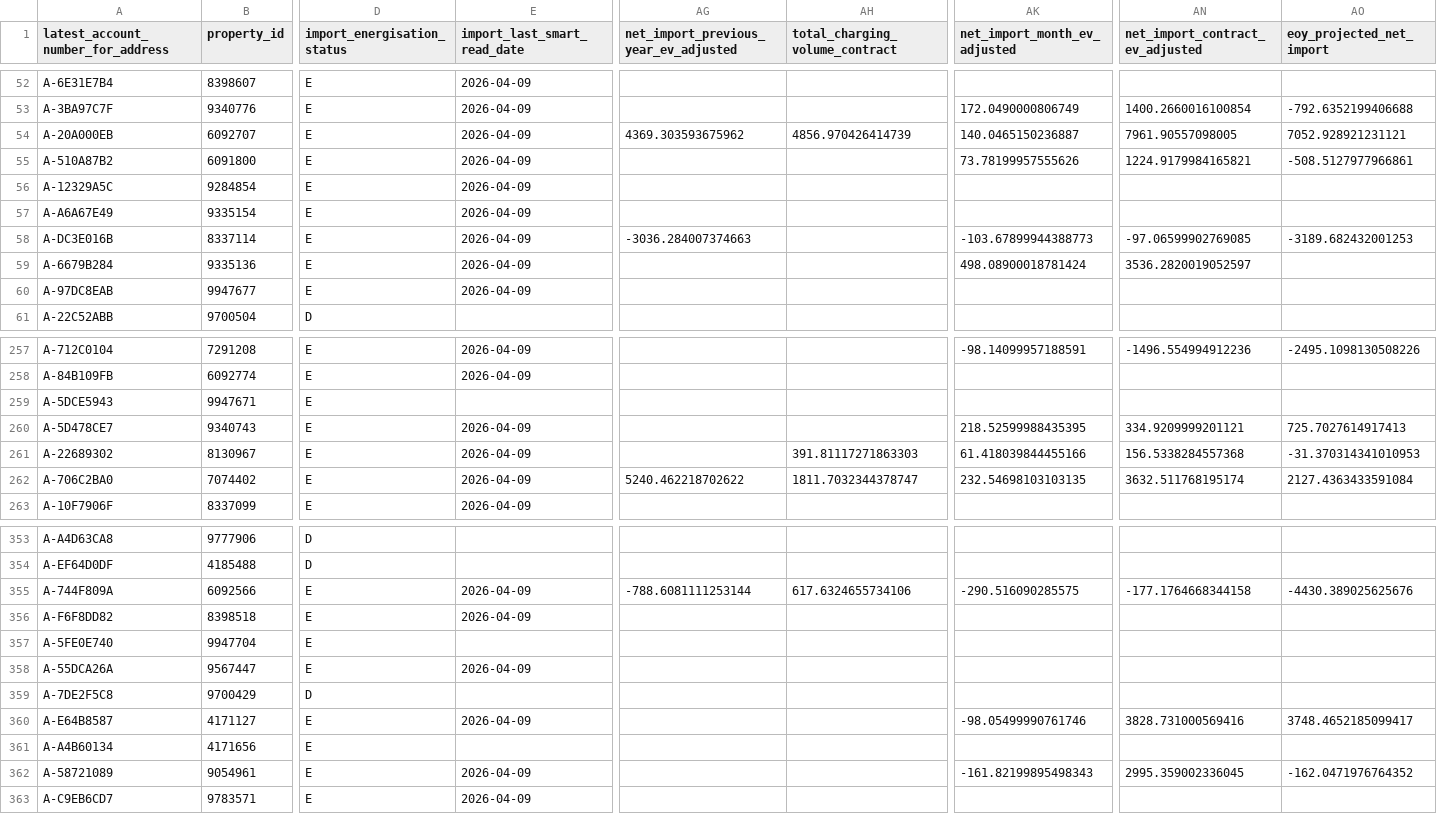
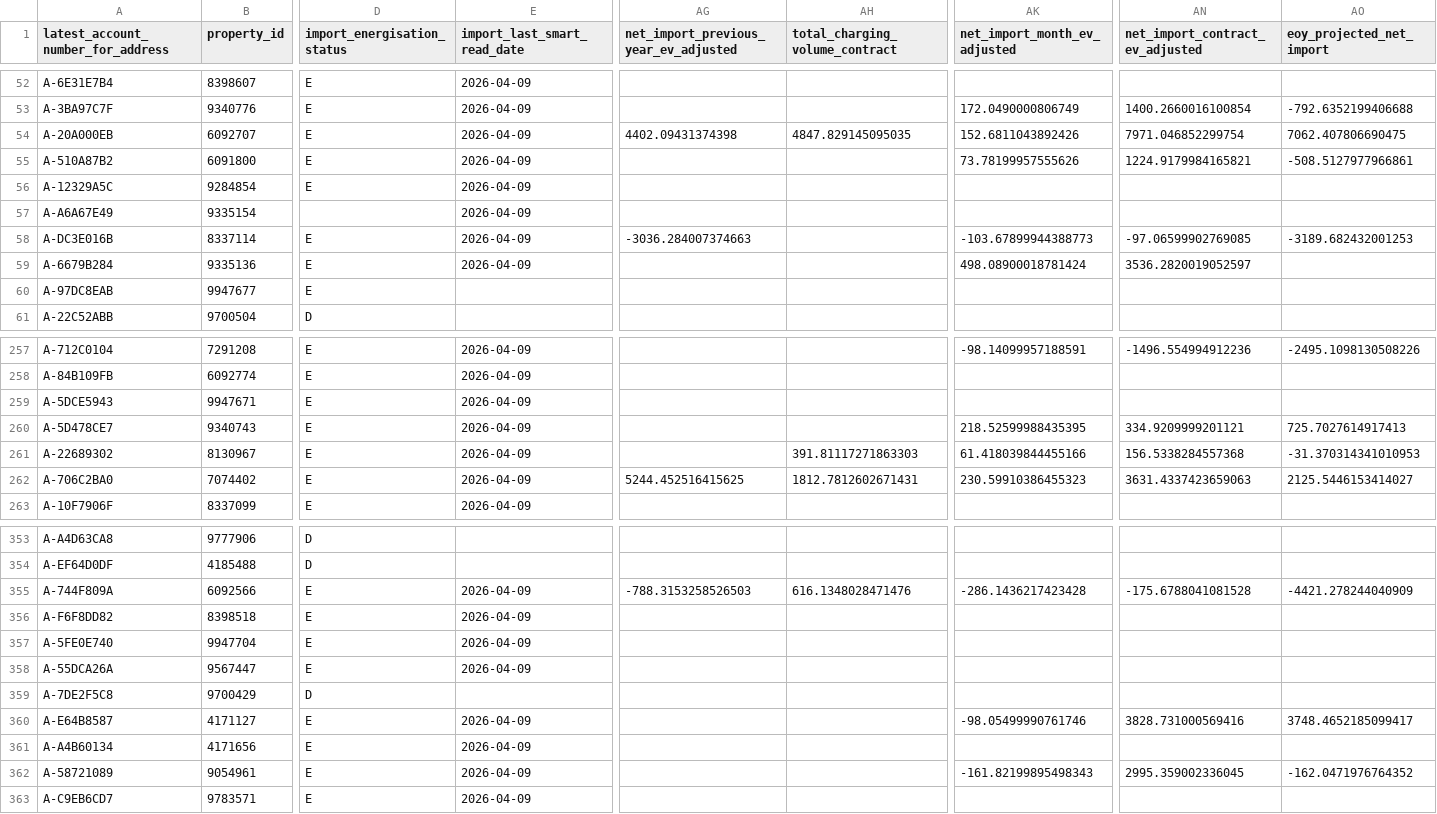
Before and after one commit to clarabushman/zero_bills_team_tracker, a CSV file: public/data.csv, drawn as a sheet; only a part is shown, gaps mark what is left out; the diff covers the shown part only; the diff names each change by its address in the sheet, - before the commit and + after, or states it on an @@ line.

Commit message:
Automated daily data update from Databricks

```diff
--- a/public/data.csv
+++ b/public/data.csv
-AG54: 4369.303593675962
+AG54: 4402.09431374398
-AH54 (total_charging_volume_contract): 4856.970426414739
+AH54 (total_charging_volume_contract): 4847.829145095035
-AK54 (net_import_month_ev_adjusted): 140.0465150236887
+AK54 (net_import_month_ev_adjusted): 152.6811043892426
-AN54 (net_import_contract_ev_adjusted): 7961.90557098005
+AN54 (net_import_contract_ev_adjusted): 7971.046852299754
-AO54 (eoy_projected_net_import): 7052.928921231121
+AO54 (eoy_projected_net_import): 7062.407806690475
-D57 (import_energisation_status): E
+D57 (import_energisation_status): (empty)
-E60 (import_last_smart_read_date): 2026-04-09
+E60 (import_last_smart_read_date): (empty)
-E259 (import_last_smart_read_date): (empty)
+E259 (import_last_smart_read_date): 2026-04-09
-AG262: 5240.462218702622
+AG262: 5244.452516415625
-AH262 (total_charging_volume_contract): 1811.7032344378747
+AH262 (total_charging_volume_contract): 1812.7812602671431
-AK262 (net_import_month_ev_adjusted): 232.54698103103135
+AK262 (net_import_month_ev_adjusted): 230.59910386455323
-AN262 (net_import_contract_ev_adjusted): 3632.511768195174
+AN262 (net_import_contract_ev_adjusted): 3631.4337423659063
-AO262 (eoy_projected_net_import): 2127.4363433591084
+AO262 (eoy_projected_net_import): 2125.5446153414027
-AG355: -788.6081111253144
+AG355: -788.3153258526503
-AH355 (total_charging_volume_contract): 617.6324655734106
+AH355 (total_charging_volume_contract): 616.1348028471476
-AK355 (net_import_month_ev_adjusted): -290.516090285575
+AK355 (net_import_month_ev_adjusted): -286.1436217423428
-AN355 (net_import_contract_ev_adjusted): -177.1764668344158
+AN355 (net_import_contract_ev_adjusted): -175.6788041081528
-AO355 (eoy_projected_net_import): -4430.389025625676
+AO355 (eoy_projected_net_import): -4421.278244040909
-E357 (import_last_smart_read_date): (empty)
+E357 (import_last_smart_read_date): 2026-04-09
-E361 (import_last_smart_read_date): (empty)
+E361 (import_last_smart_read_date): 2026-04-09
```
Also changed, not shown: 26 edited cells elsewhere in this file.
